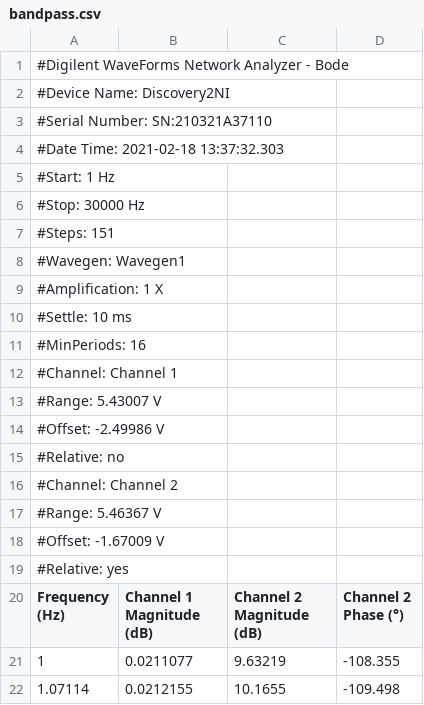
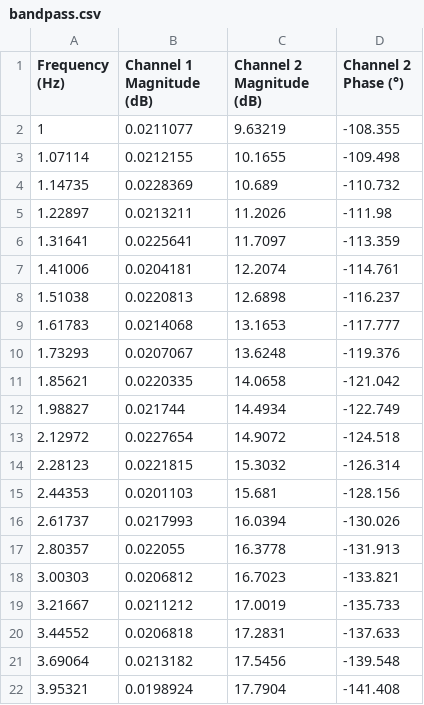
Before and after one commit to ChrisVaksdal/ttt4280_lab, a CSV file: Lab 3/bandpass.csv, drawn as a sheet; only a part is shown; the shorter side is filled out with more unchanged rows; the diff names each change by its address in the sheet, - before the commit and + after, or states it on an @@ line.

Commit message:
Fixed some tings in main , added plot_bode for poltting the filter

```diff
--- a/Lab 3/bandpass.csv
+++ b/Lab 3/bandpass.csv
-row 1: #Digilent WaveForms Network Analyzer - Bode
-row 2: #Device Name: Discovery2NI
-row 3: #Serial Number: SN:210321A37110
-row 4: #Date Time: 2021-02-18 13:37:32.303
-row 5: #Start: 1 Hz
-row 6: #Stop: 30000 Hz
-row 7: #Steps: 151
-row 8: #Wavegen: Wavegen1
-row 9: #Amplification: 1 X
-row 10: #Settle: 10 ms
-row 11: #MinPeriods: 16
-row 12: #Channel: Channel 1
-row 13: #Range: 5.43007 V
-row 14: #Offset: -2.49986 V
-row 15: #Relative: no
-row 16: #Channel: Channel 2
-row 17: #Range: 5.46367 V
-row 18: #Offset: -1.67009 V
-row 19: #Relative: yes
```
Also changed, not shown: 2 other files.
